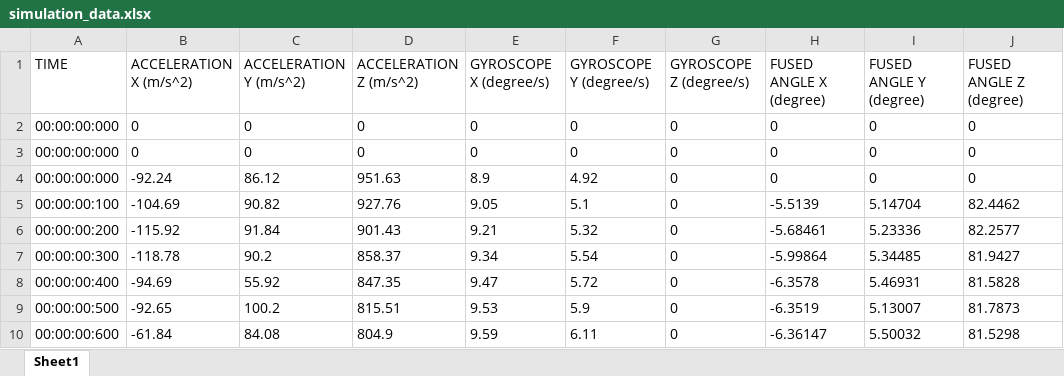
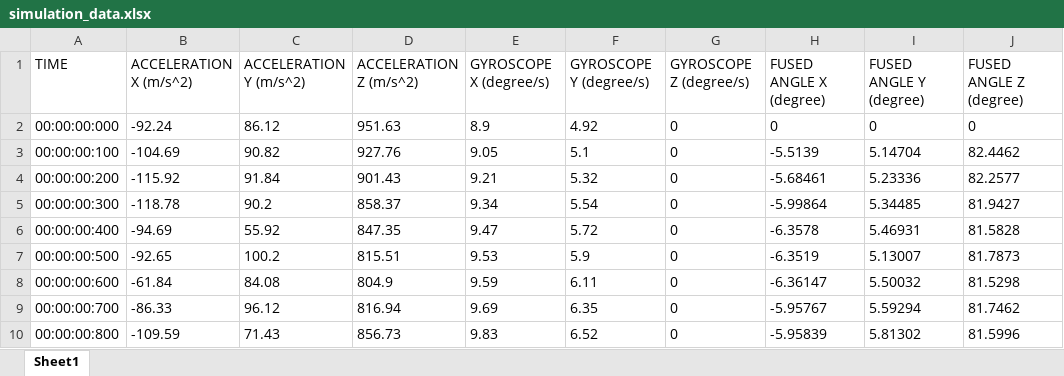
Before and after one commit to VedantParanjape/DEVS_complimentary_filter, an Excel workbook: top_model/outputs/simulation_data.xlsx, sheet Sheet1, drawn as a sheet; only a part is shown; the shorter side is filled out with more unchanged rows; values as stored, in another font and other column widths than the file's, no borders; the diff names each change by its address in the sheet, - before the commit and + after, or states it on an @@ line.

```diff
--- a/top_model/outputs/simulation_data.xlsx (sheet Sheet1)
+++ b/top_model/outputs/simulation_data.xlsx (sheet Sheet1)
-row 2: 00:00:00:000 | 0 | 0 | 0 | 0 | 0 | 0 | 0 | 0 | 0
-row 3: 00:00:00:000 | 0 | 0 | 0 | 0 | 0 | 0 | 0 | 0 | 0
```
Also changed, not shown: 1 other file.
